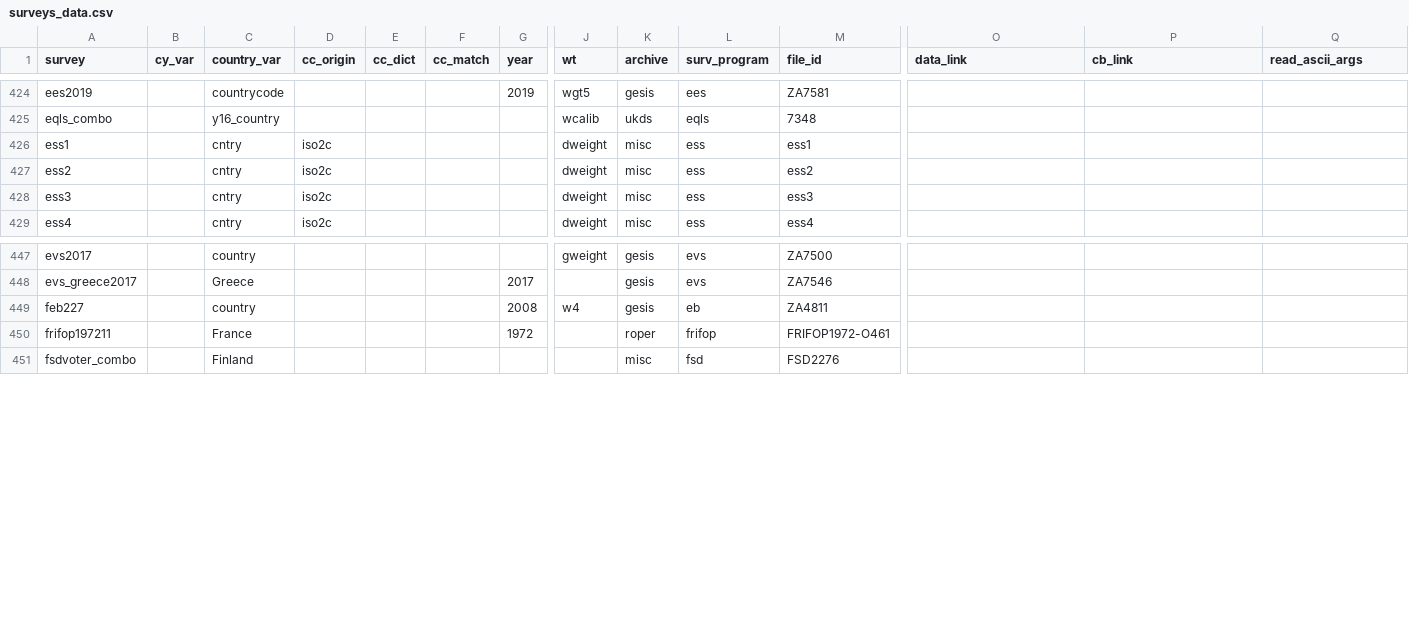
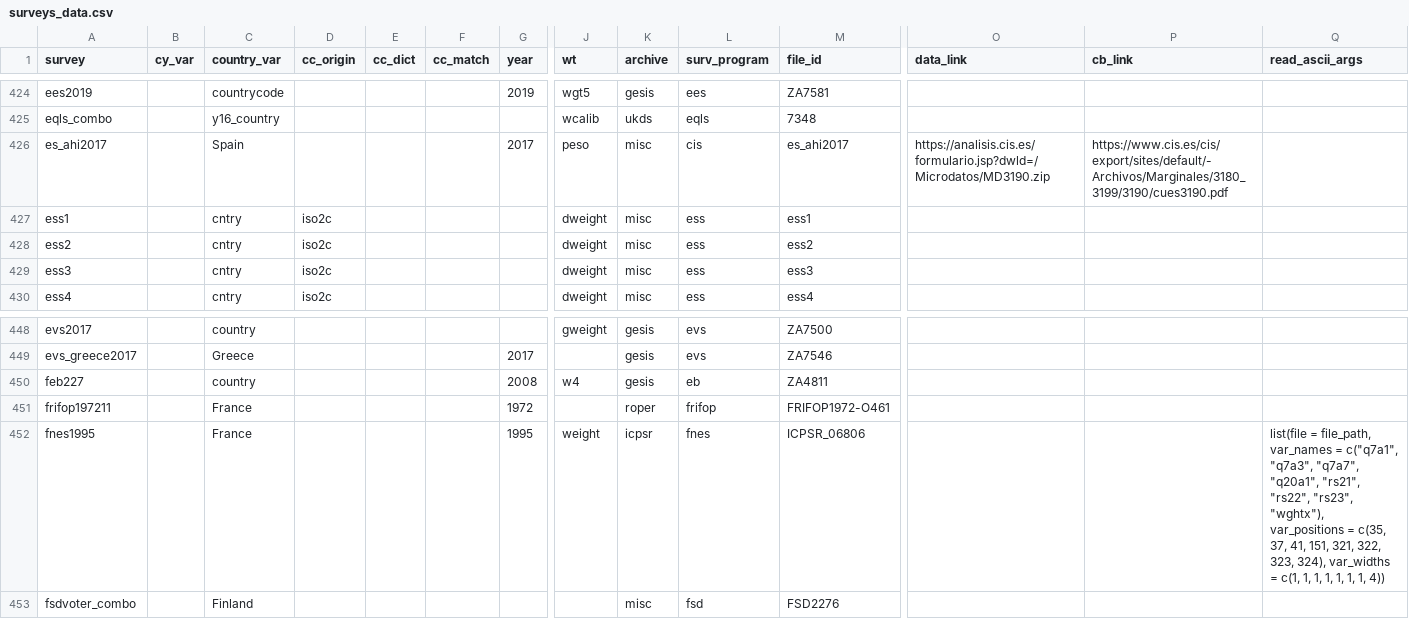
Before and after one commit to fsolt/DCPOtools, a CSV file: data/surveys_data.csv, drawn as a sheet; only a part is shown, gaps mark what is left out; rows hold the shown columns only; the diff names each change by its address in the sheet, - before the commit and + after, or states it on an @@ line.

```diff
--- a/data/surveys_data.csv
+++ b/data/surveys_data.csv
+row 426: es_ahi2017 |  | Spain |  |  |  | 2017 | peso | misc | cis | es_ahi2017 | https://analisis.cis.es/formulario.jsp?dwld=/Microdatos/MD3190.zip | https://www.cis.es/cis/export/sites/default/-Archivos/Marginales/3180_3199/3190/cues3190.pdf
+row 452: fnes1995 |  | France |  |  |  | 1995 | weight | icpsr | fnes | ICPSR_06806 |  |  | list(file = file_path, var_names = c("q7a1", "q7a3", "q7a7", "q20a1", "rs21", "rs22", "rs23", "wghtx"), var_positions = c(35, 37, 41, 151, 321, 322, 323, 324), var_widths = c(1, 1, 1, 1, 1, 1, 1, 4))
```
Also changed, not shown: 1 other file.
